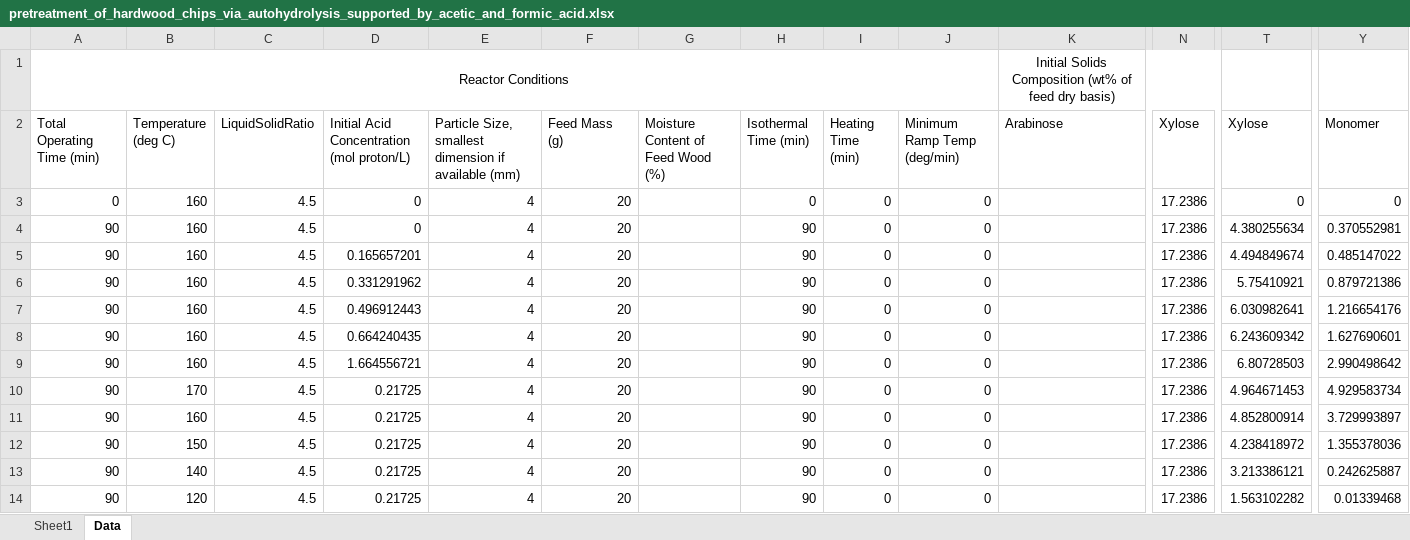
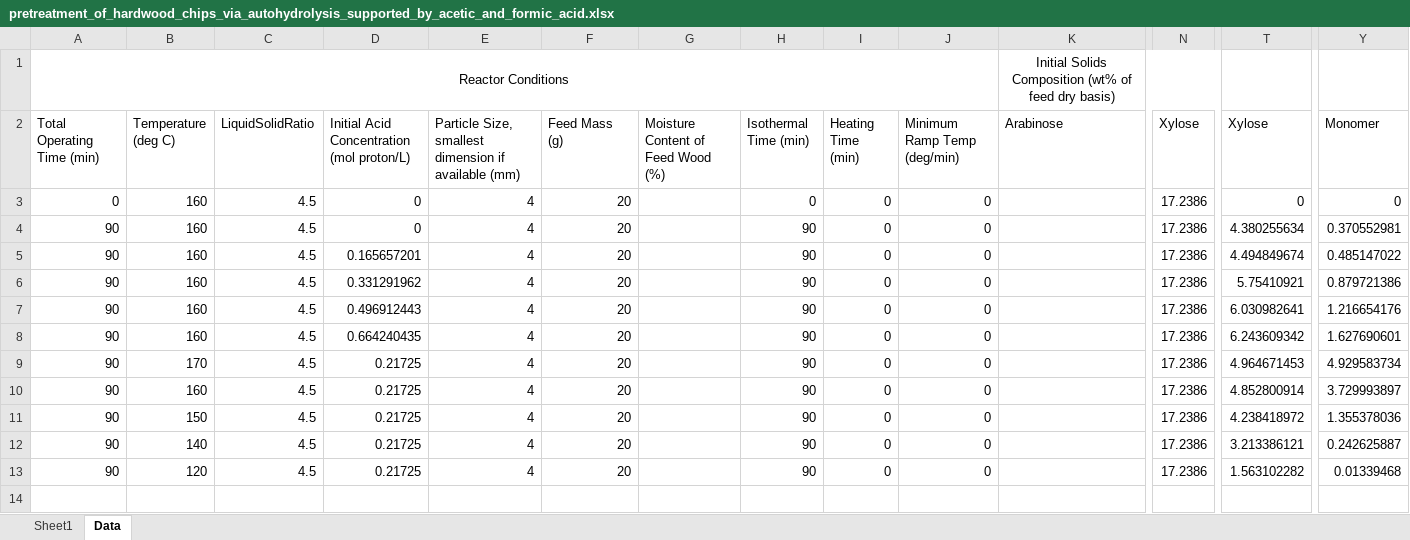
Before and after one commit to edwardwang1/HemicelluloseMachineLearning, an Excel workbook: RawData/pretreatment_of_hardwood_chips_via_autohydrolysis_supported_by_acetic_and_formic_acid.xlsx, sheet Data, drawn as a sheet; only a part is shown, gaps mark what is left out; values as stored, in another font and other column widths than the file's, no borders; rows hold the shown columns only; the diff names each change by its address in the sheet, - before the commit and + after, or states it on an @@ line.

```diff
--- a/RawData/pretreatment_of_hardwood_chips_via_autohydrolysis_supported_by_acetic_and_formic_acid.xlsx (sheet Data)
+++ b/RawData/pretreatment_of_hardwood_chips_via_autohydrolysis_supported_by_acetic_and_formic_acid.xlsx (sheet Data)
-row 9: 90 | 160 | 4.5 | 1.664556721 | 4 | 20 |  | 90 | 0 | 0 |  | 17.2386 | 6.80728503 | 2.990498642
```
Also changed, not shown: 4 other files.
